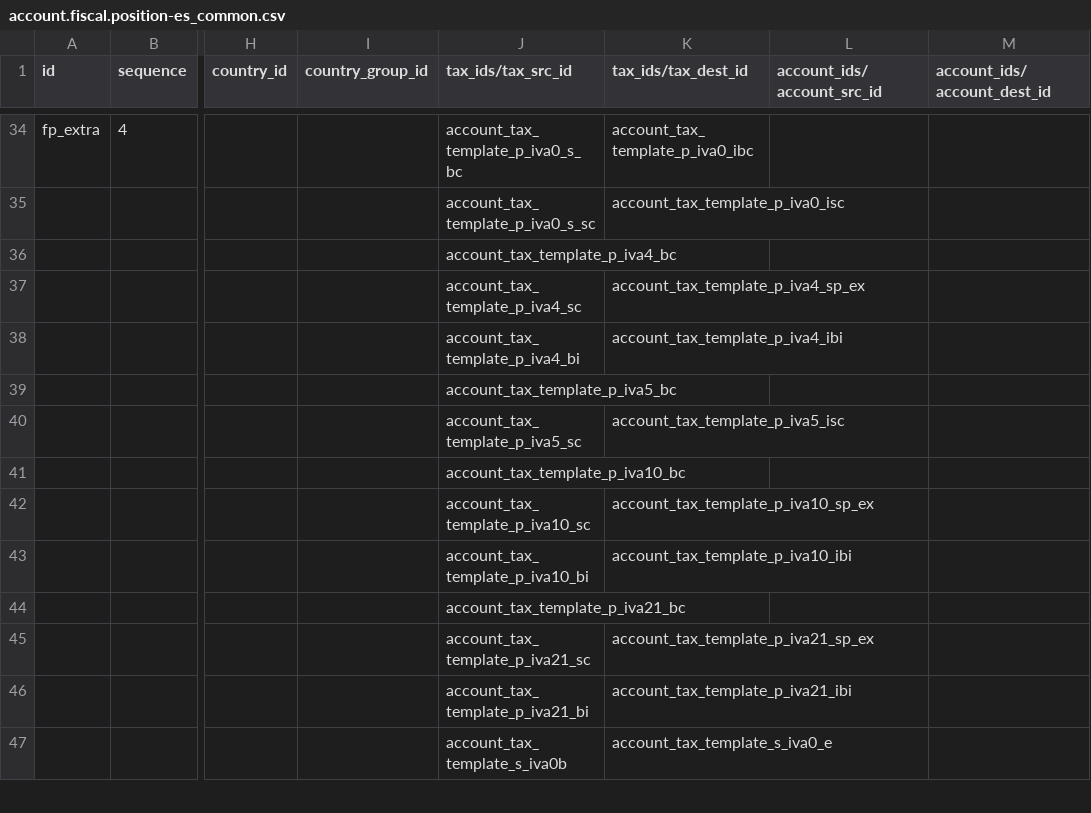
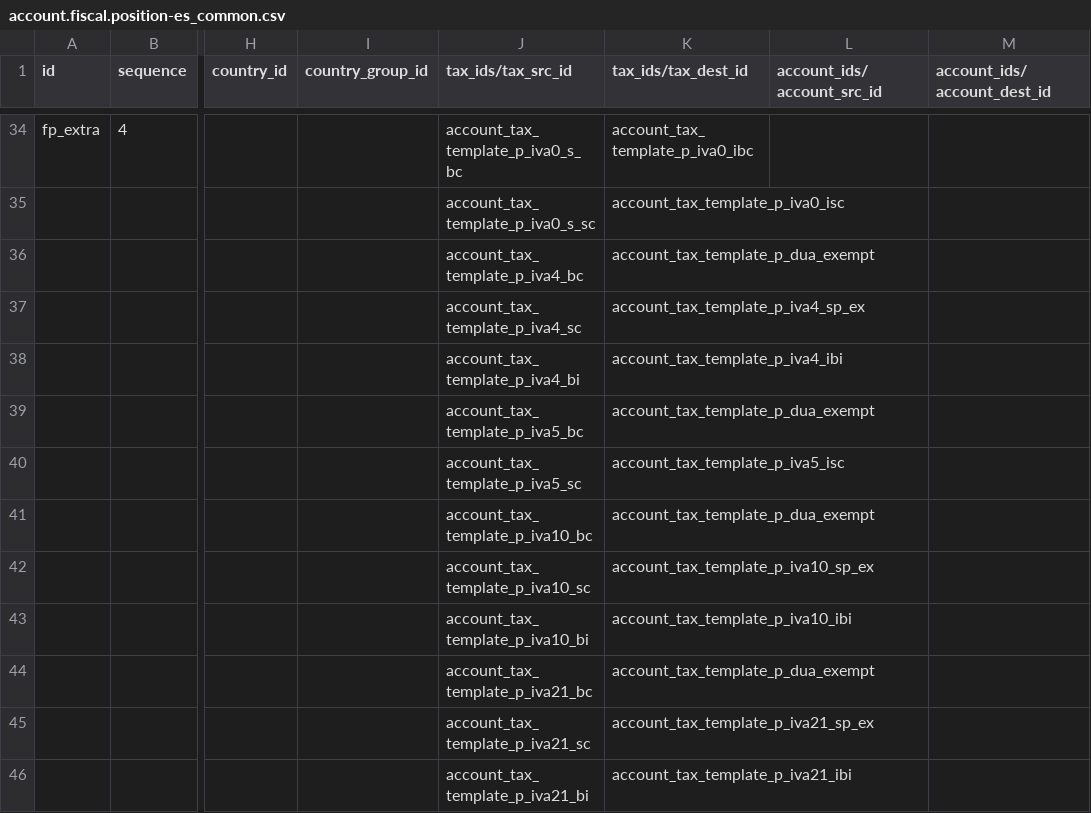
Before and after one commit to adhoc-cicd/odoo-odoo, a CSV file: addons/l10n_es/data/template/account.fiscal.position-es_common.csv, drawn as a sheet; only a part is shown, gaps mark what is left out; the shorter side is filled out with more unchanged rows; the diff names each change by its address in the sheet, - before the commit and + after, or states it on an @@ line.

```diff
--- a/addons/l10n_es/data/template/account.fiscal.position-es_common.csv
+++ b/addons/l10n_es/data/template/account.fiscal.position-es_common.csv
-K36 (tax_ids/tax_dest_id): (empty)
+K36 (tax_ids/tax_dest_id): account_tax_template_p_dua_exempt
-K39 (tax_ids/tax_dest_id): (empty)
+K39 (tax_ids/tax_dest_id): account_tax_template_p_dua_exempt
-K41 (tax_ids/tax_dest_id): (empty)
+K41 (tax_ids/tax_dest_id): account_tax_template_p_dua_exempt
-K44 (tax_ids/tax_dest_id): (empty)
+K44 (tax_ids/tax_dest_id): account_tax_template_p_dua_exempt
```
Also changed, not shown: addons/l10n_es/data/template/account.tax-es_common.csv, addons/l10n_es/data/template/account.tax.group-es_common.csv.
